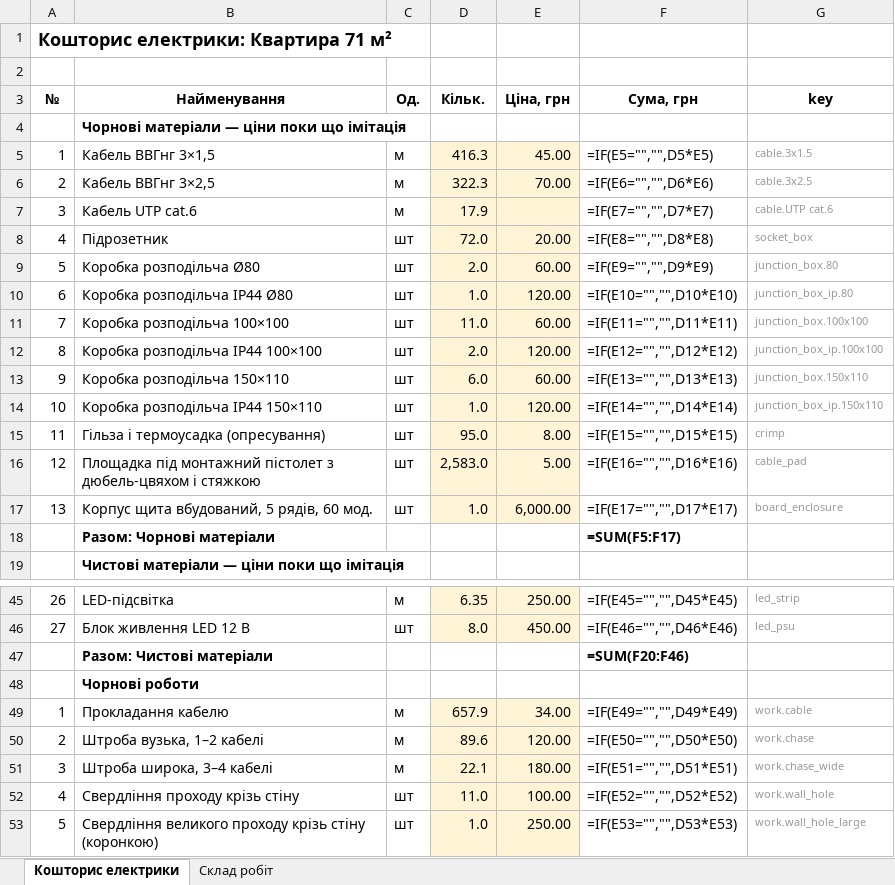
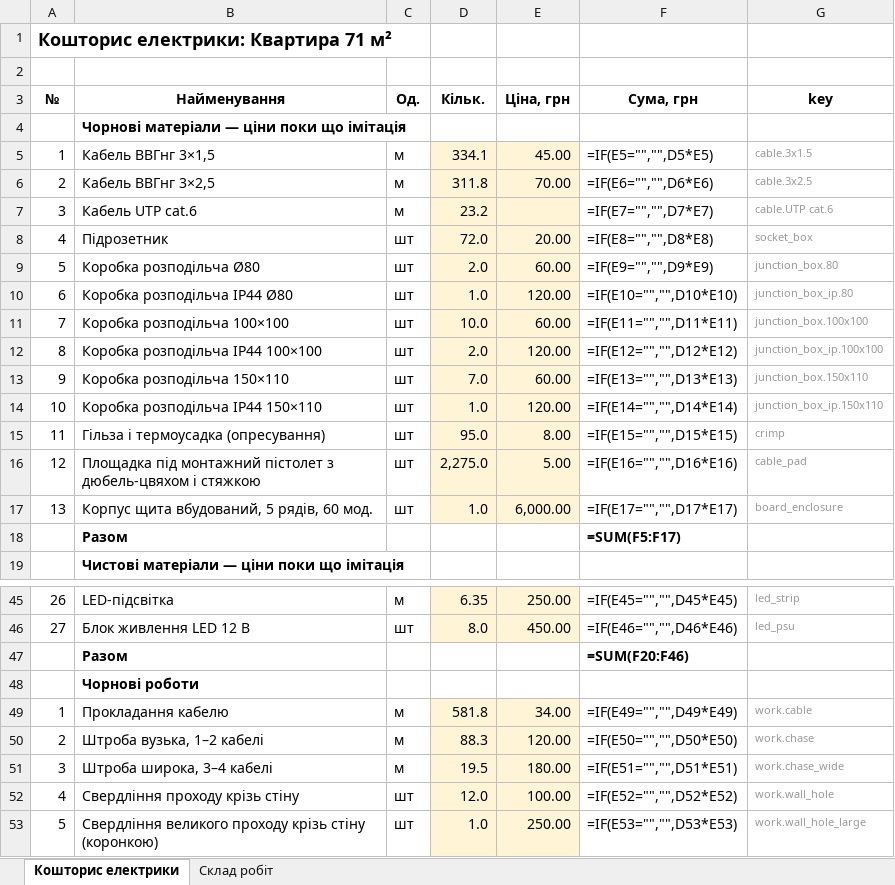
Before and after one commit to Coder801/floorplan-engine, an Excel workbook: projects/nahirna-16/out/estimate.xlsx, sheet Кошторис електрики, drawn as a sheet; only a part is shown, gaps mark what is left out; values as stored, in another font and other column widths than the file's, no borders; formulas without a stored value are shown as written; the diff covers the shown part only; the diff names each change by its address in the sheet, - before the commit and + after, or states it on an @@ line.

Commit message:
fix(electrical,drawing,viewer): name section totals plainly
- drawing/schedules: section total on the estimate sheet is "Total" under its heading
- electrical/estimate: the Excel section total is "Total" too, sums stay formulas
- viewer/estimate: the side panel names each total by its section heading
- tests: estimate and terms tests follow the plain total
- out/: rebuilt estimate, drawing and report files of the projects

```diff
--- a/projects/nahirna-16/out/estimate.xlsx (sheet Кошторис електрики)
+++ b/projects/nahirna-16/out/estimate.xlsx (sheet Кошторис електрики)
-D5 (Кільк.): 416.3
+D5 (Кільк.): 334.1
-D6 (Кільк.): 322.3
+D6 (Кільк.): 311.8
-D7 (Кільк.): 17.9
+D7 (Кільк.): 23.2
-D11 (Кільк.): 11.0
+D11 (Кільк.): 10.0
-D13 (Кільк.): 6.0
+D13 (Кільк.): 7.0
-D16 (Кільк.): 2,583.0
+D16 (Кільк.): 2,275.0
-B18 (Найменування): Разом: Чорнові матеріали
+B18 (Найменування): Разом
-B47 (Найменування): Разом: Чистові матеріали
+B47 (Найменування): Разом
-D49 (Кільк.): 657.9
+D49 (Кільк.): 581.8
-D50 (Кільк.): 89.6
+D50 (Кільк.): 88.3
-D51 (Кільк.): 22.1
+D51 (Кільк.): 19.5
-D52 (Кільк.): 11.0
+D52 (Кільк.): 12.0
```
Also changed, not shown: 2 edited cells elsewhere in this sheet, sheet Склад робіт, projects/nahirna-16/out/plumbing-estimate.xlsx, projects/vavilovykh-11-216/out/estimate.xlsx, 36 other files.
